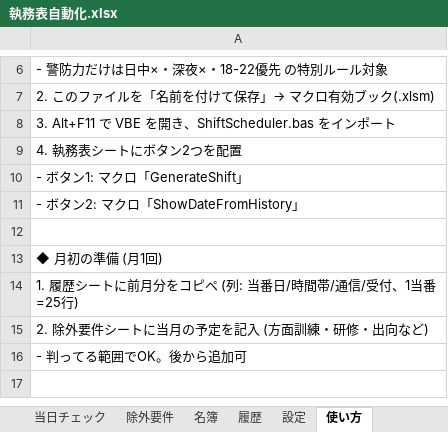
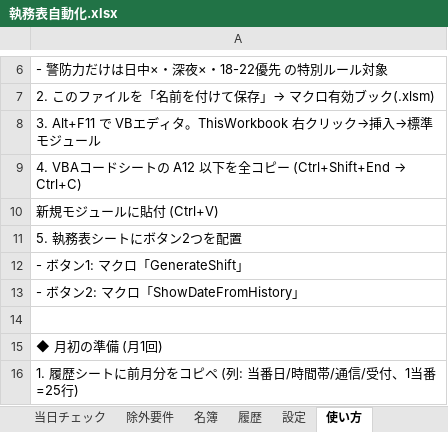
Before and after one commit to setup888/-pj, an Excel workbook: 執務表自動化.xlsx, sheet 使い方, drawn as a sheet; only a part is shown, gaps mark what is left out; the shorter side is filled out with more unchanged rows; values as stored, in another font and other column widths than the file's, no borders; the diff names each change by its address in the sheet, - before the commit and + after, or states it on an @@ line.

```diff
--- a/執務表自動化.xlsx (sheet 使い方)
+++ b/執務表自動化.xlsx (sheet 使い方)
-A8: …で VBE を開き、ShiftScheduler.bas をインポート
+A8: …で VBエディタ。ThisWorkbook 右クリック→挿入→標準モジュール
@@ A9: 4. 執務表シートにボタン2つを配置 → 4. VBAコードシートの A12 以下を全コピー (Ctrl+Shift+End → Ctrl+C) @@
+row 10: 新規モジュールに貼付 (Ctrl+V)
+row 11: 5. 執務表シートにボタン2つを配置
```
Also changed, not shown: other sheet tabs, 2 other files.
